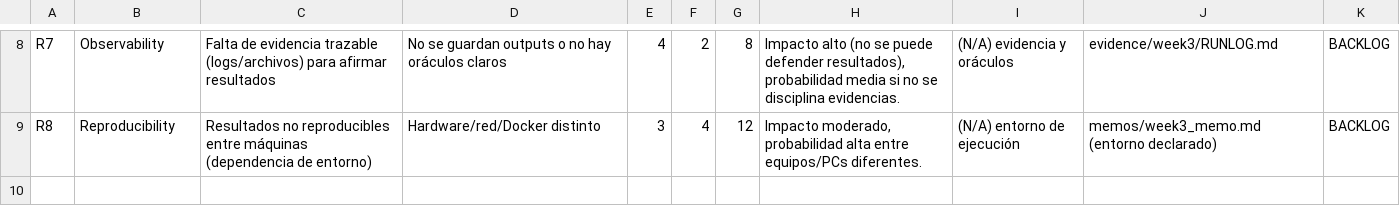
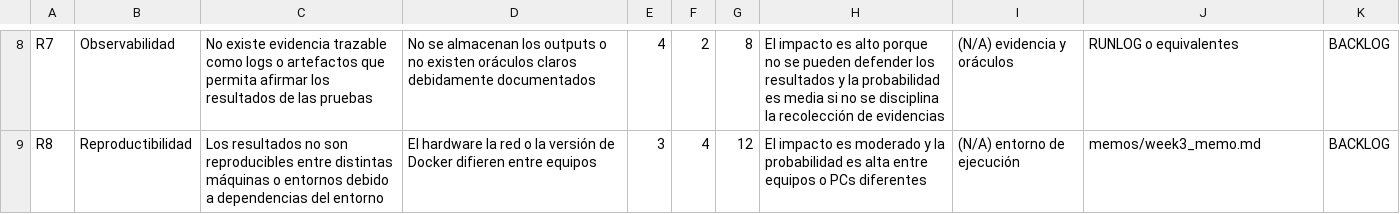
Before and after one commit to paulgrimaldo/qa_dcc_2026_equipo2, a CSV file: riesgos/matriz_riesgos.csv, drawn as a sheet; only a part is shown, gaps mark what is left out; the diff covers the shown part only; the diff names each change by its address in the sheet, - before the commit and + after, or states it on an @@ line.

Commit message:
Semana3 Se combinan elementos para la semana 3

```diff
--- a/riesgos/matriz_riesgos.csv
+++ b/riesgos/matriz_riesgos.csv
-B8: Observability
+B8: Observabilidad
-C8: Falta de evidencia trazable (logs/archivos) para afirmar resultados
+C8: No existe evidencia trazable como logs o artefactos que permita afirmar los resultados de las pruebas
-D8: No se guardan outputs o no hay oráculos claros
+D8: No se almacenan los outputs o no existen oráculos claros debidamente documentados
-H8: Impacto alto (no se puede defender resultados), probabilidad media si no se disciplina evidencias.
+H8: El impacto es alto porque no se pueden defender los resultados y la probabilidad es media si no se disciplina la recolección de evidencias
-J8: evidence/week3/RUNLOG.md
+J8: RUNLOG o equivalentes
-B9: Reproducibility
+B9: Reproductibilidad
-C9: Resultados no reproducibles entre máquinas (dependencia de entorno)
+C9: Los resultados no son reproducibles entre distintas máquinas o entornos debido a dependencias del entorno
-D9: Hardware/red/Docker distinto
+D9: El hardware la red o la versión de Docker difieren entre equipos
-H9: Impacto moderado, probabilidad alta entre equipos/PCs diferentes.
+H9: El impacto es moderado y la probabilidad es alta entre equipos o PCs diferentes
-J9: memos/week3_memo.md (entorno declarado)
+J9: memos/week3_memo.md
```
Also changed, not shown: 1 added row, 1 removed row and 29 edited cells elsewhere in this file, 2 other files.
